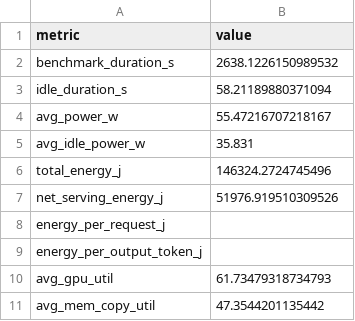
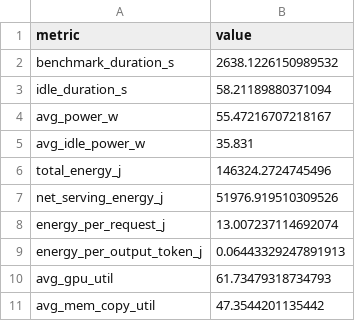
Before and after one commit to HeydrichBeillschmidt/cs551-spring26-group-proj-sglang, a CSV file: gcp-alina/sharegpt/dcgm_summary.csv, drawn as a sheet.

Commit message:
fix sharegpt

```diff
--- a/gcp-alina/sharegpt/dcgm_summary.csv
+++ b/gcp-alina/sharegpt/dcgm_summary.csv
@@ -7,4 +7,4 @@ total_energy_j,146324.2724745496
 net_serving_energy_j,51976.919510309526
-energy_per_request_j,
-energy_per_output_token_j,
+energy_per_request_j,13.007237114692074
+energy_per_output_token_j,0.06443329247891913
 avg_gpu_util,61.73479318734793
```
Also changed, not shown: gcp-final/sharegpt/dcgm_summary.csv.
